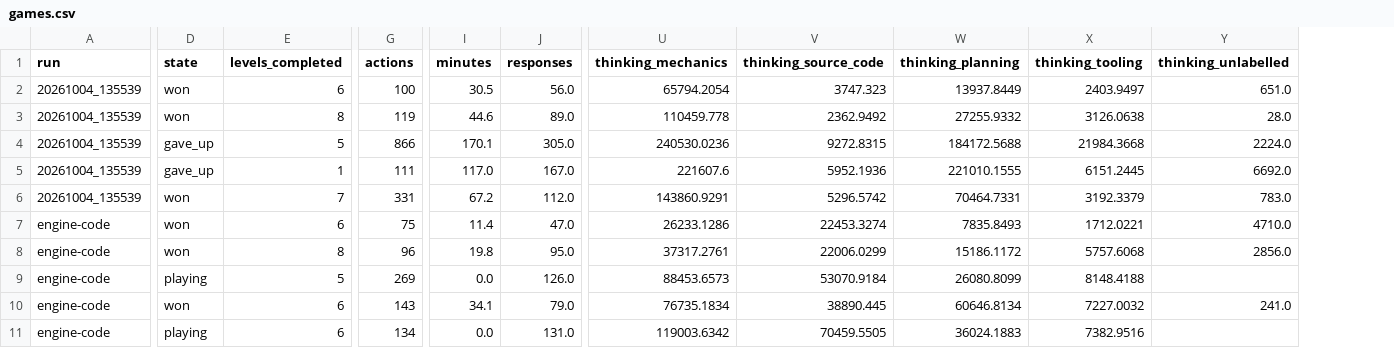
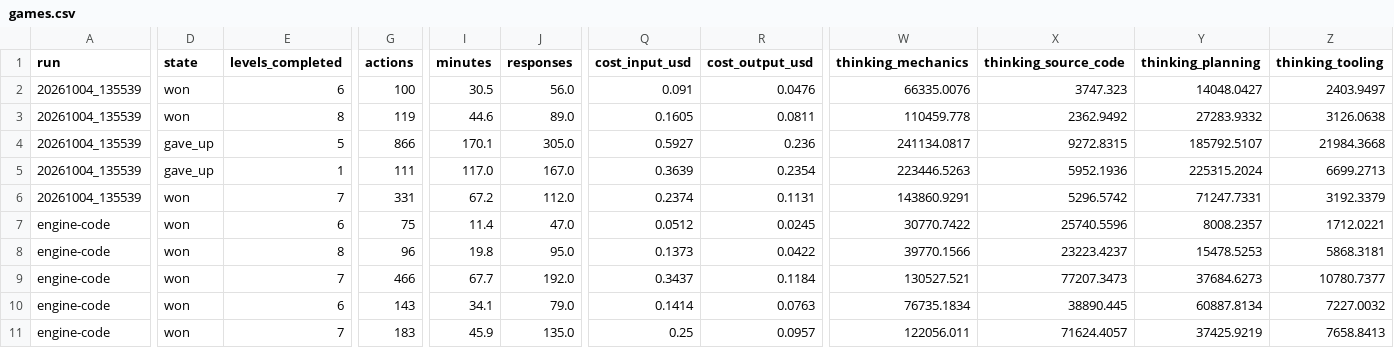
Before and after one commit to LamDang/arc-agi-3-solution-da-fr, a CSV file: ARC3-Inference/experiments/engine-code-access/games.csv, drawn as a sheet; only a part is shown, gaps mark what is left out; removed rows and columns are numbered as before the commit, all else as after; rows hold the shown columns only; the diff covers the shown part only; the diff names each change by its address in the sheet, - before the commit and + after, or states it on an @@ line.

```diff
--- a/ARC3-Inference/experiments/engine-code-access/games.csv
+++ b/ARC3-Inference/experiments/engine-code-access/games.csv
+column Q (cost_input_usd), rows 2-8: 0.091 | 0.1605 | 0.5927 | 0.3639 | 0.2374 | 0.0512 | 0.1373; rows 10-11: 0.1414 | 0.25
+column R (cost_output_usd), rows 2-8: 0.0476 | 0.0811 | 0.236 | 0.2354 | 0.1131 | 0.0245 | 0.0422; rows 10-11: 0.0763 | 0.0957
-column Y (thinking_unlabelled), rows 2-8: 651.0 | 28.0 | 2224.0 | 6692.0 | 783.0 | 4710.0 | 2856.0; row 10: 241.0
-W2 (thinking_mechanics): 65794.2054
+W2 (thinking_mechanics): 66335.0076
-Y2 (thinking_planning): 13937.8449
+Y2 (thinking_planning): 14048.0427
-Y3 (thinking_planning): 27255.9332
+Y3 (thinking_planning): 27283.9332
-W4 (thinking_mechanics): 240530.0236
+W4 (thinking_mechanics): 241134.0817
-Y4 (thinking_planning): 184172.5688
+Y4 (thinking_planning): 185792.5107
-W5 (thinking_mechanics): 221607.6
+W5 (thinking_mechanics): 223446.5263
-Y5 (thinking_planning): 221010.1555
+Y5 (thinking_planning): 225315.2024
-Z5 (thinking_tooling): 6151.2445
+Z5 (thinking_tooling): 6699.2713
-Y6 (thinking_planning): 70464.7331
+Y6 (thinking_planning): 71247.7331
-W7 (thinking_mechanics): 26233.1286
+W7 (thinking_mechanics): 30770.7422
-X7 (thinking_source_code): 22453.3274
+X7 (thinking_source_code): 25740.5596
-Y7 (thinking_planning): 7835.8493
+Y7 (thinking_planning): 8008.2357
-W8 (thinking_mechanics): 37317.2761
+W8 (thinking_mechanics): 39770.1566
-X8 (thinking_source_code): 22006.0299
+X8 (thinking_source_code): 23223.4237
-Y8 (thinking_planning): 15186.1172
+Y8 (thinking_planning): 15478.5253
-Z8 (thinking_tooling): 5757.6068
+Z8 (thinking_tooling): 5868.3181
-row 9: engine-code | playing | 5 | 269 | 0.0 | 126.0 | 88453.6573 | 53070.9184 | 26080.8099 | 8148.4188
+row 9: engine-code | won | 7 | 466 | 67.7 | 192.0 | 0.3437 | 0.1184 | 130527.521 | 77207.3473 | 37684.6273 | 10780.7377
-Y10 (thinking_planning): 60646.8134
+Y10 (thinking_planning): 60887.8134
-D11 (state): playing
+D11 (state): won
-E11 (levels_completed): 6
+E11 (levels_completed): 7
-G11 (actions): 134
+G11 (actions): 183
-I11 (minutes): 0.0
+I11 (minutes): 45.9
-J11 (responses): 131.0
+J11 (responses): 135.0
-W11 (thinking_mechanics): 119003.6342
+W11 (thinking_mechanics): 122056.011
-X11 (thinking_source_code): 70459.5505
+X11 (thinking_source_code): 71624.4057
-Y11 (thinking_planning): 36024.1883
+Y11 (thinking_planning): 37425.9219
-Z11 (thinking_tooling): 7382.9516
+Z11 (thinking_tooling): 7658.8413
```
Also changed, not shown: 8 edited cells elsewhere in this file, ARC3-Inference/experiments/engine-code-access/levels.csv, 9 other files.
